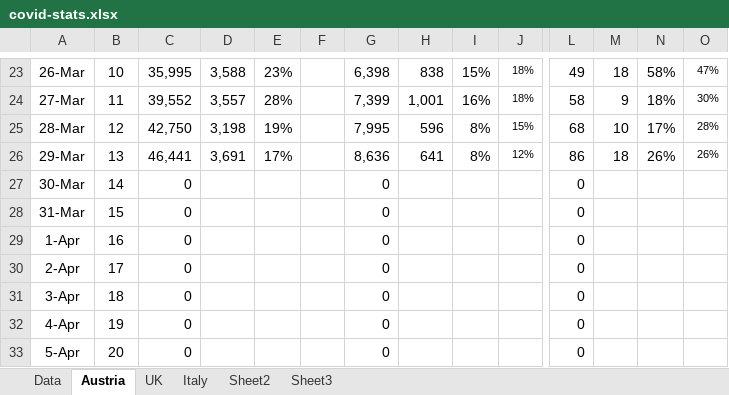
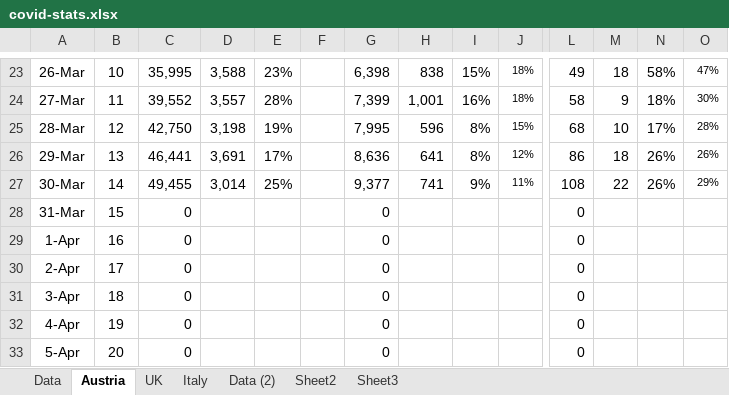
Before and after one commit to revisionist/covid-19, an Excel workbook: data/covid-stats.xlsx, sheet Austria, drawn as a sheet; only a part is shown, gaps mark what is left out; values as stored, in another font and other column widths than the file's, no borders; charts and pictures not drawn; the diff names each change by its address in the sheet, - before the commit and + after, or states it on an @@ line.

Commit message:
Data update

```diff
--- a/data/covid-stats.xlsx (sheet Austria)
+++ b/data/covid-stats.xlsx (sheet Austria)
+sheet tab: Data (2)
-C27: 0
+C27: 49,455
-D27: (empty)
+D27: 3,014
-E27: (empty)
+E27: 25%
-G27: 0
+G27: 9,377
-H27: (empty)
+H27: 741
-I27: (empty)
+I27: 9%
-J27: (empty)
+J27: 11%
-L27: 0
+L27: 108
-M27: (empty)
+M27: 22
-N27: (empty)
+N27: 26%
-O27: (empty)
+O27: 29%
```
Also changed, not shown: sheet Data, sheet Italy, formulas that keep their value, charts or pictures.
